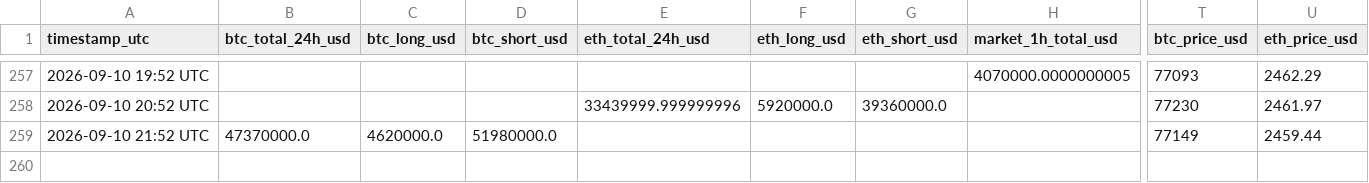
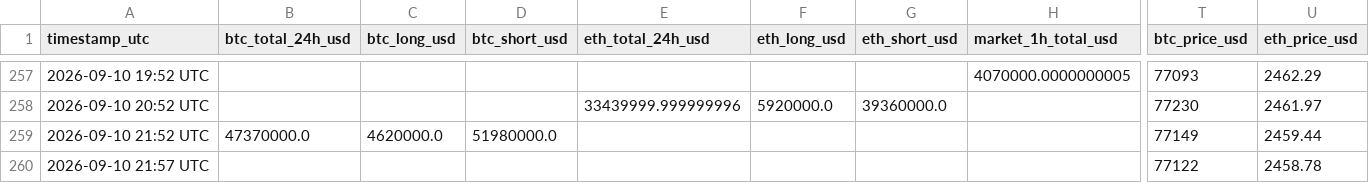
Before and after one commit to mahmoudfaraji87-del/btc-sentiment-bot, a CSV file: data/liquidation_log.csv, drawn as a sheet; only a part is shown, gaps mark what is left out; rows hold the shown columns only; the diff names each change by its address in the sheet, - before the commit and + after, or states it on an @@ line.

```diff
--- a/data/liquidation_log.csv
+++ b/data/liquidation_log.csv
+row 260: 2026-09-10 21:57 UTC |  |  |  |  |  |  |  | 77122 | 2458.78
```
